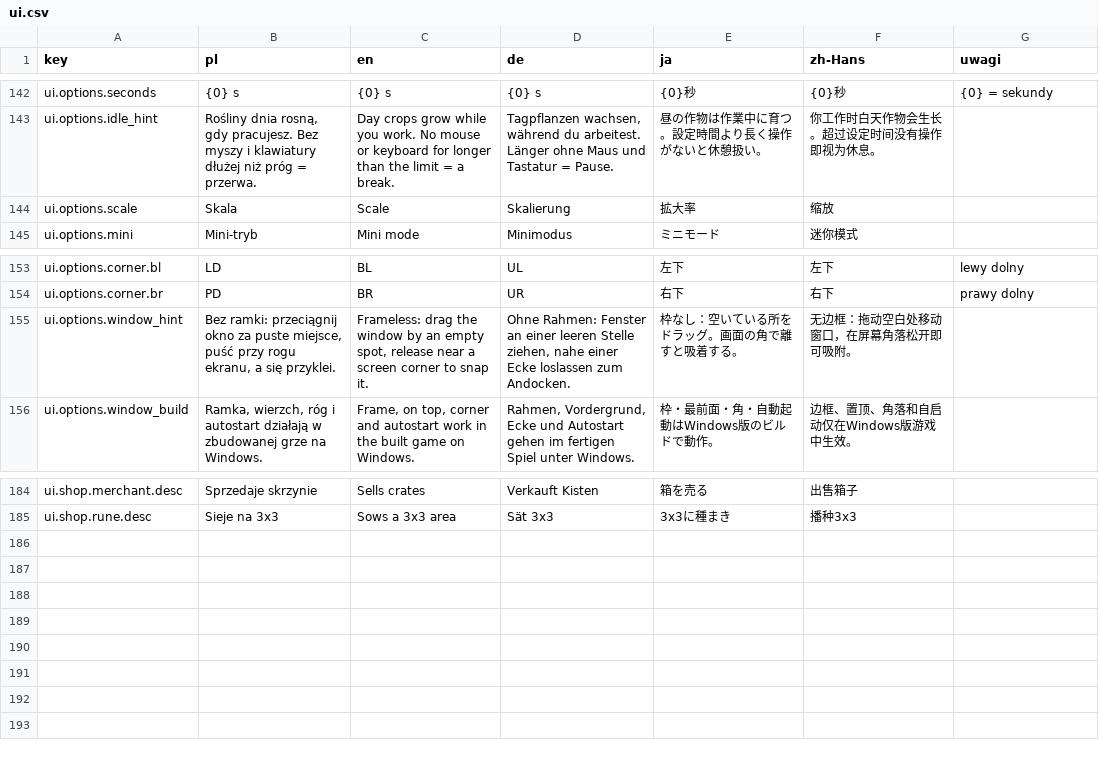
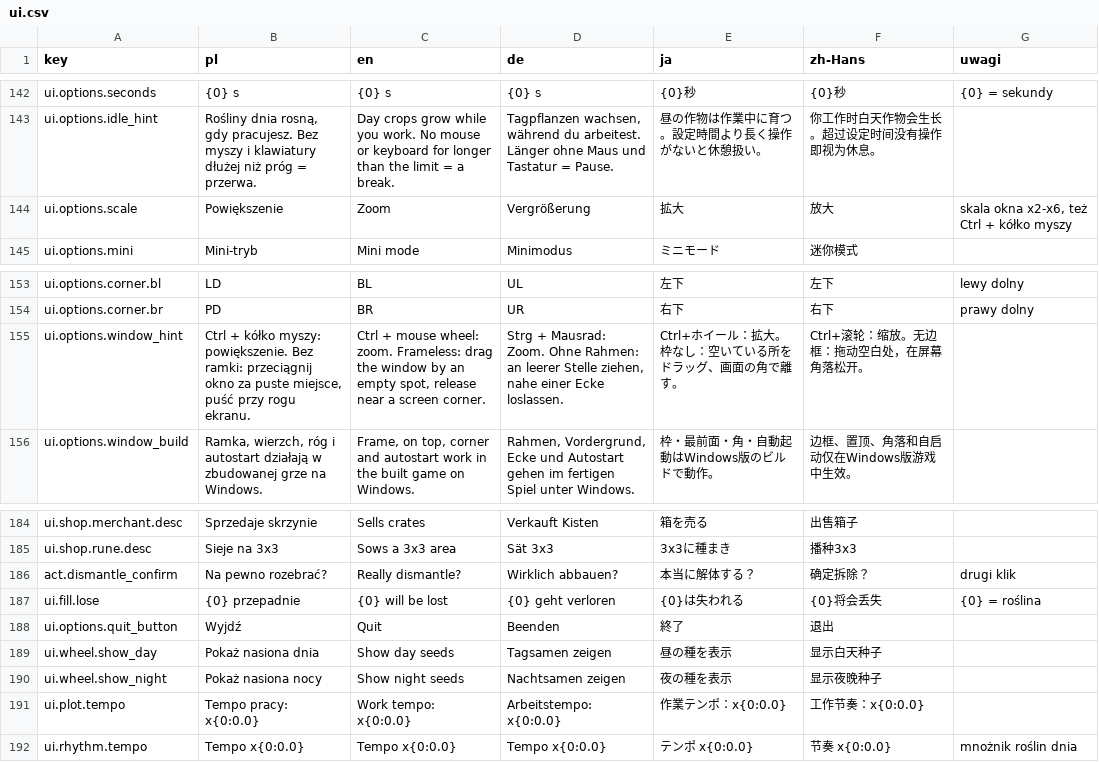
Before and after one commit to Eziek/Eziek, a CSV file: Assets/_Project/Localization/ui.csv, drawn as a sheet; only a part is shown, gaps mark what is left out.

Commit message:
Zasypywanie grządek, rozbiórka, wyjście, powiększenie, koło nasion dzień/noc, tempo pracy
- PPM na grządce: "Zasyp grządkę" w pierścieniu akcji; budowle kupione
  w grze można rozebrać z panelu (drugi klik potwierdza, wraca połowa monet)
- "Wyjdź z gry" w pierścieniu i w Opcje → System (okno bez ramki nie ma X)
- powiększenie okna x2..x6 w opcjach i Ctrl + kółko myszy
- koło nasion (i wybór dla runy) pokazuje nasiona dnia albo nocy, środek
  koła przełącza; nowe ikony: słońce, księżyc, wyjście, łopata
- tempo pracy: pisanie i ruch myszy (GetLastInputInfo + pozycja kursora,
  bez hooków) przyspieszają rośliny dnia do x1.5; widać w HUD i dymku
- przezroczyste okno: pas wody 18 px, mgła tylko nad nim, gęstnieje ku krawędzi

```diff
--- a/Assets/_Project/Localization/ui.csv
+++ b/Assets/_Project/Localization/ui.csv
@@ -143,3 +143,3 @@ ui.options.seconds,{0} s,{0} s,{0} s,{0}秒,{0}秒,{0} = sekundy
 ui.options.idle_hint,"Rośliny dnia rosną, gdy pracujesz. Bez myszy i klawiatury dłużej niż próg = przerwa.",Day crops grow while you work. No mouse or keyboard for longer than the limit = a break.,"Tagpflanzen wachsen, während du arbeitest. Länger ohne Maus und Tastatur = Pause.",昼の作物は作業中に育つ。設定時間より長く操作がないと休憩扱い。,你工作时白天作物会生长。超过设定时间没有操作即视为休息。,
-ui.options.scale,Skala,Scale,Skalierung,拡大率,缩放,
+ui.options.scale,Powiększenie,Zoom,Vergrößerung,拡大,放大,"skala okna x2-x6, też Ctrl + kółko myszy"
 ui.options.mini,Mini-tryb,Mini mode,Minimodus,ミニモード,迷你模式,
@@ -154,3 +154,3 @@ ui.options.corner.bl,LD,BL,UL,左下,左下,lewy dolny
 ui.options.corner.br,PD,BR,UR,右下,右下,prawy dolny
-ui.options.window_hint,"Bez ramki: przeciągnij okno za puste miejsce, puść przy rogu ekranu, a się przyklei.","Frameless: drag the window by an empty spot, release near a screen corner to snap it.","Ohne Rahmen: Fenster an einer leeren Stelle ziehen, nahe einer Ecke loslassen zum Andocken.",枠なし：空いている所をドラッグ。画面の角で離すと吸着する。,无边框：拖动空白处移动窗口，在屏幕角落松开即可吸附。,
+ui.options.window_hint,"Ctrl + kółko myszy: powiększenie. Bez ramki: przeciągnij okno za puste miejsce, puść przy rogu ekranu.","Ctrl + mouse wheel: zoom. Frameless: drag the window by an empty spot, release near a screen corner.","Strg + Mausrad: Zoom. Ohne Rahmen: an leerer Stelle ziehen, nahe einer Ecke loslassen.",Ctrl+ホイール：拡大。枠なし：空いている所をドラッグ、画面の角で離す。,Ctrl+滚轮：缩放。无边框：拖动空白处，在屏幕角落松开。,
 ui.options.window_build,"Ramka, wierzch, róg i autostart działają w zbudowanej grze na Windows.","Frame, on top, corner and autostart work in the built game on Windows.","Rahmen, Vordergrund, Ecke und Autostart gehen im fertigen Spiel unter Windows.",枠・最前面・角・自動起動はWindows版のビルドで動作。,边框、置顶、角落和自启动仅在Windows版游戏中生效。,
@@ -185 +185,8 @@ ui.shop.merchant.desc,Sprzedaje skrzynie,Sells crates,Verkauft Kisten,箱を売
 ui.shop.rune.desc,Sieje na 3x3,Sows a 3x3 area,Sät 3x3,3x3に種まき,播种3x3,
+act.dismantle_confirm,Na pewno rozebrać?,Really dismantle?,Wirklich abbauen?,本当に解体する？,确定拆除？,drugi klik
+ui.fill.lose,{0} przepadnie,{0} will be lost,{0} geht verloren,{0}は失われる,{0}将会丢失,{0} = roślina
+ui.options.quit_button,Wyjdź,Quit,Beenden,終了,退出,
+ui.wheel.show_day,Pokaż nasiona dnia,Show day seeds,Tagsamen zeigen,昼の種を表示,显示白天种子,
+ui.wheel.show_night,Pokaż nasiona nocy,Show night seeds,Nachtsamen zeigen,夜の種を表示,显示夜晚种子,
+ui.plot.tempo,Tempo pracy: x{0:0.0},Work tempo: x{0:0.0},Arbeitstempo: x{0:0.0},作業テンポ：x{0:0.0},工作节奏：x{0:0.0},
+ui.rhythm.tempo,Tempo x{0:0.0},Tempo x{0:0.0},Tempo x{0:0.0},テンポ x{0:0.0},节奏 x{0:0.0},mnożnik roślin dnia
```
Also changed, not shown: Assets/_Project/Localization/glossary.csv, 26 other files.
